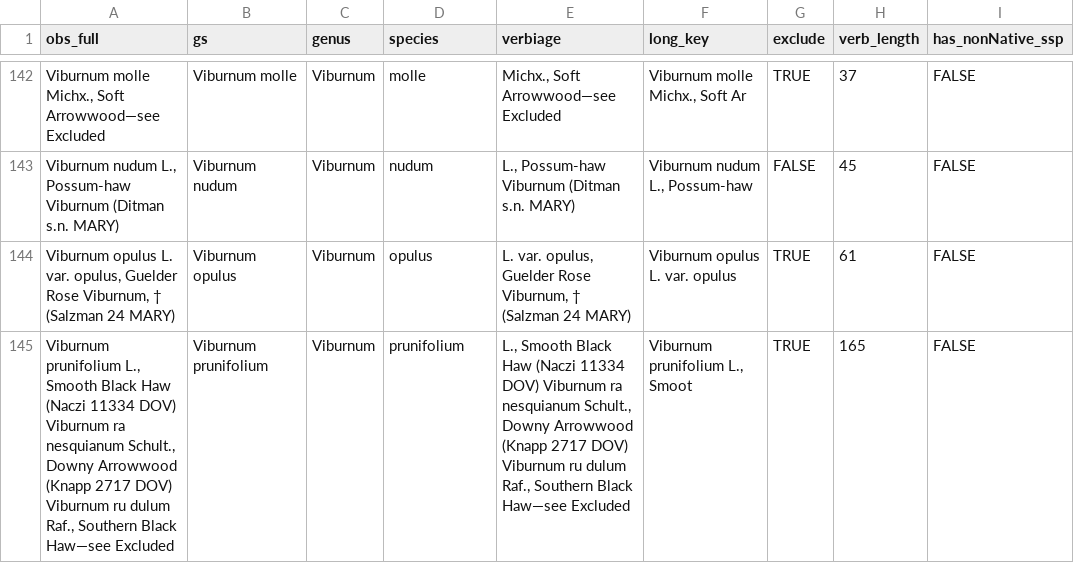
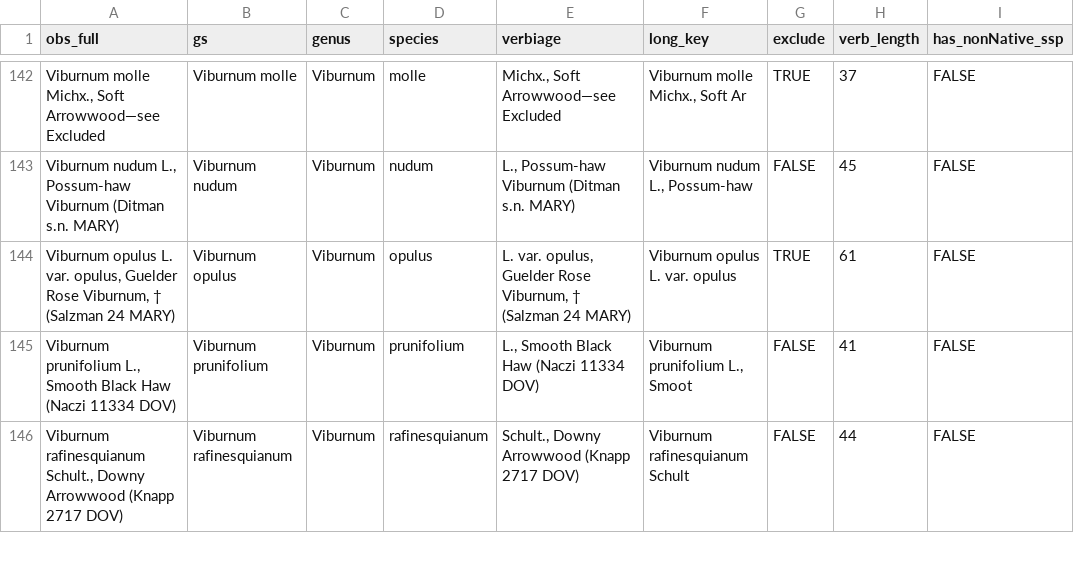
Before and after one commit to mikeroswell/threatRF, a CSV file: data/fromR/knapp_to_check.csv, drawn as a sheet; only a part is shown, gaps mark what is left out; the diff covers the shown part only.

```diff
--- a/data/fromR/knapp_to_check.csv
+++ b/data/fromR/knapp_to_check.csv
@@ -144,2 +144,3 @@
 "Viburnum opulus L. var. opulus, Guelder Rose Viburnum,  † (Salzman 24 MARY) ","Viburnum opulus","Viburnum","opulus"," L. var. opulus, Guelder Rose Viburnum,  † (Salzman 24 MARY) ","Viburnum opulus L. var. opulus",TRUE,61,FALSE
-"Viburnum prunifolium L., Smooth Black Haw (Naczi 11334  DOV)  Viburnum ra nesquianum Schult., Downy Arrowwood (Knapp  2717 DOV)  Viburnum ru dulum Raf., Southern Black Haw—see Excluded ","Viburnum prunifolium","Viburnum","prunifolium"," L., Smooth Black Haw (Naczi 11334  DOV)  Viburnum ra nesquianum Schult., Downy Arrowwood (Knapp  2717 DOV)  Viburnum ru dulum Raf., Southern Black Haw—see Excluded ","Viburnum prunifolium L., Smoot",TRUE,165,FALSE
+"Viburnum prunifolium L., Smooth Black Haw (Naczi 11334  DOV) ","Viburnum prunifolium","Viburnum","prunifolium"," L., Smooth Black Haw (Naczi 11334  DOV) ","Viburnum prunifolium L., Smoot",FALSE,41,FALSE
+"Viburnum rafinesquianum Schult., Downy Arrowwood (Knapp  2717 DOV) ","Viburnum rafinesquianum","Viburnum","rafinesquianum"," Schult., Downy Arrowwood (Knapp  2717 DOV) ","Viburnum rafinesquianum Schult",FALSE,44,FALSE
```
Also changed, not shown: 1 added row, 1 removed row and 36 edited cells elsewhere in this file, 1 other file.
